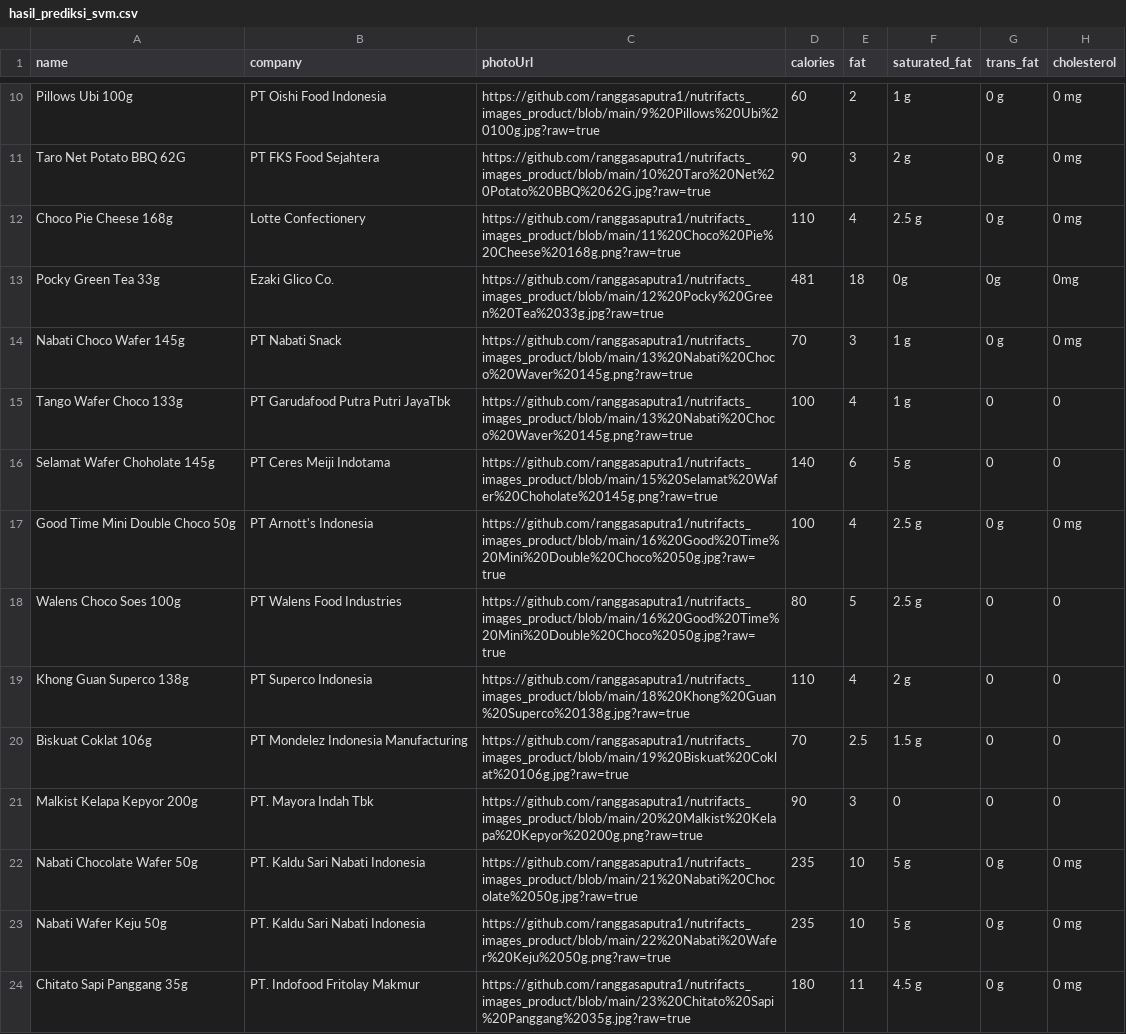
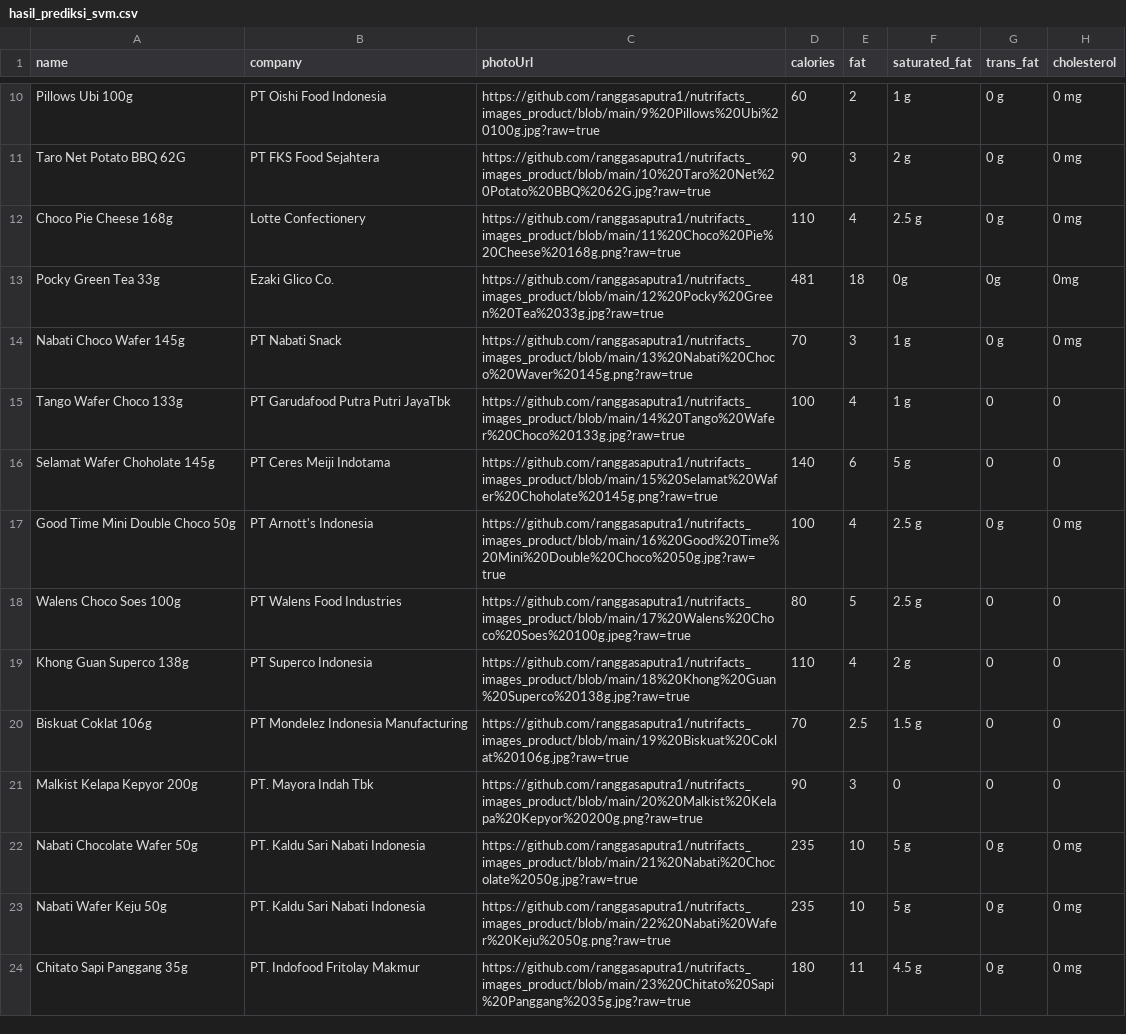
Before and after one commit to ranggasaputra1/nutrifacts_machine_learing, a CSV file: hasil_prediksi_svm.csv, drawn as a sheet; only a part is shown, gaps mark what is left out; the diff names each change by its address in the sheet, - before the commit and + after, or states it on an @@ line.

Commit message:
fix model machine learning

```diff
--- a/hasil_prediksi_svm.csv
+++ b/hasil_prediksi_svm.csv
-C15 (photoUrl): https://github.com/ranggasaputra1/nutrifacts_images_product/blob/main/13%20Nabati%20Choco%20Waver%20145g.png?raw=true
+C15 (photoUrl): https://github.com/ranggasaputra1/nutrifacts_images_product/blob/main/14%20Tango%20Wafer%20Choco%20133g.jpg?raw=true
-C18 (photoUrl): https://github.com/ranggasaputra1/nutrifacts_images_product/blob/main/16%20Good%20Time%20Mini%20Double%20Choco%2050g.jpg?raw=true
+C18 (photoUrl): https://github.com/ranggasaputra1/nutrifacts_images_product/blob/main/17%20Walens%20Choco%20Soes%20100g.jpeg?raw=true
```
